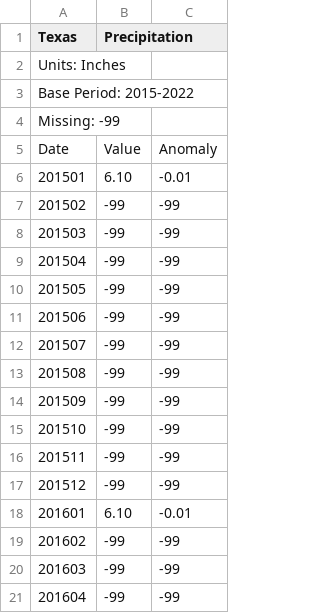
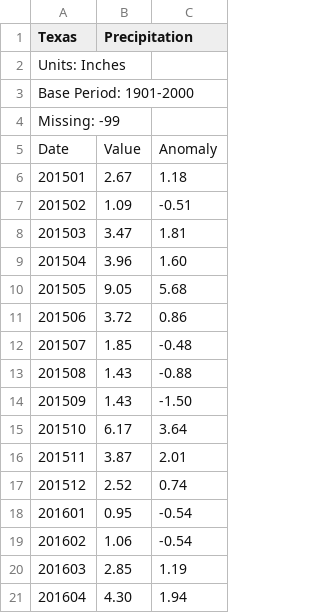
Before and after one commit to eugeniovaretti/honeybeehealth, a CSV file: data/state_data/Texas/prec.csv, drawn as a sheet; only a part is shown; the diff covers the shown part only.

Commit message:
aggiunti dati prec texas -> emoji pagliaccio per Mr. Stuart Hinson

```diff
--- a/data/state_data/Texas/prec.csv
+++ b/data/state_data/Texas/prec.csv
@@ -2,20 +2,20 @@ Texas, Precipitation
 Units: Inches
-Base Period: 2015-2022
+Base Period: 1901-2000
 Missing: -99
 Date,Value,Anomaly
-201501,6.10,-0.01
-201502,-99,-99
-201503,-99,-99
-201504,-99,-99
-201505,-99,-99
-201506,-99,-99
-201507,-99,-99
-201508,-99,-99
-201509,-99,-99
-201510,-99,-99
-201511,-99,-99
-201512,-99,-99
-201601,6.10,-0.01
-201602,-99,-99
-201603,-99,-99
-201604,-99,-99
+201501,2.67,1.18
+201502,1.09,-0.51
+201503,3.47,1.81
+201504,3.96,1.60
+201505,9.05,5.68
+201506,3.72,0.86
+201507,1.85,-0.48
+201508,1.43,-0.88
+201509,1.43,-1.50
+201510,6.17,3.64
+201511,3.87,2.01
+201512,2.52,0.74
+201601,0.95,-0.54
+201602,1.06,-0.54
+201603,2.85,1.19
+201604,4.30,1.94
```
Also changed, not shown: 5 added rows and 138 edited cells elsewhere in this file.
